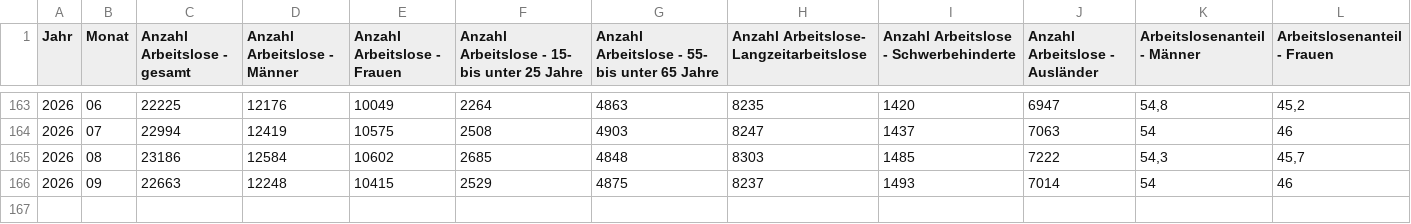
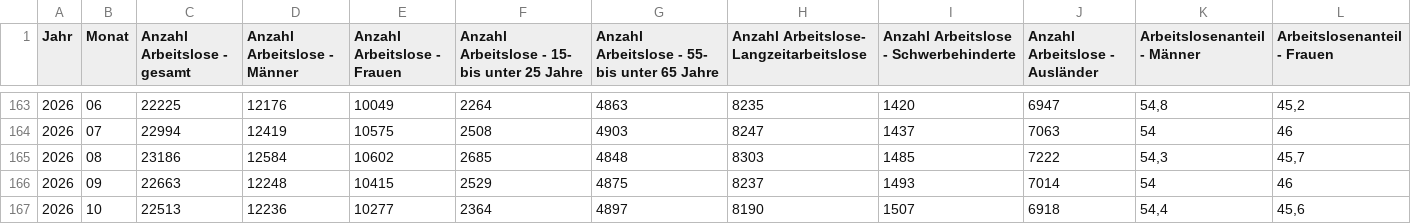
Before and after one commit to kiliankoe/opendata-dresden, a CSV file: data/statistics/arbeitsmarkt_md0_2013ff_monatliche_arbeitslosenzahlen_-quote_unterbeschaeftigung_offene_stellen_rechtskreis_sgb_ii_und_sgb_iii.csv, drawn as a sheet; only a part is shown, gaps mark what is left out; rows hold the shown columns only; the diff names each change by its address in the sheet, - before the commit and + after, or states it on an @@ line.

```diff
--- a/data/statistics/arbeitsmarkt_md0_2013ff_monatliche_arbeitslosenzahlen_-quote_unterbeschaeftigung_offene_stellen_rechtskreis_sgb_ii_und_sgb_iii.csv
+++ b/data/statistics/arbeitsmarkt_md0_2013ff_monatliche_arbeitslosenzahlen_-quote_unterbeschaeftigung_offene_stellen_rechtskreis_sgb_ii_und_sgb_iii.csv
+row 167: 2026 | 10 | 22513 | 12236 | 10277 | 2364 | 4897 | 8190 | 1507 | 6918 | 54,4 | 45,6
```
Also changed, not shown: 1 other file.
